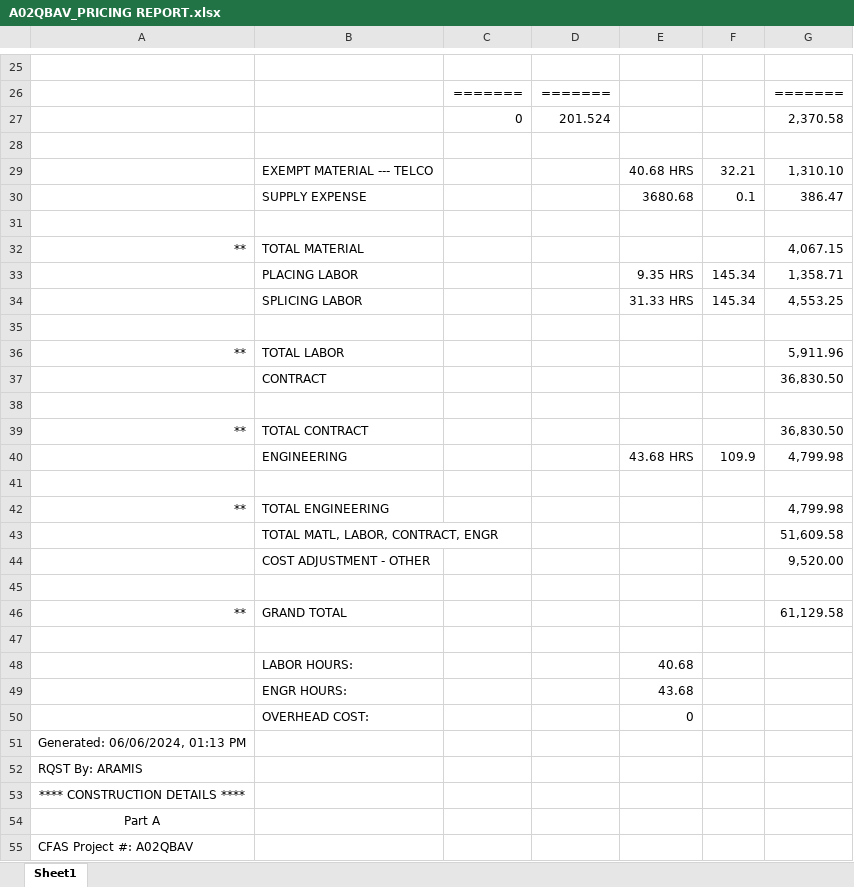
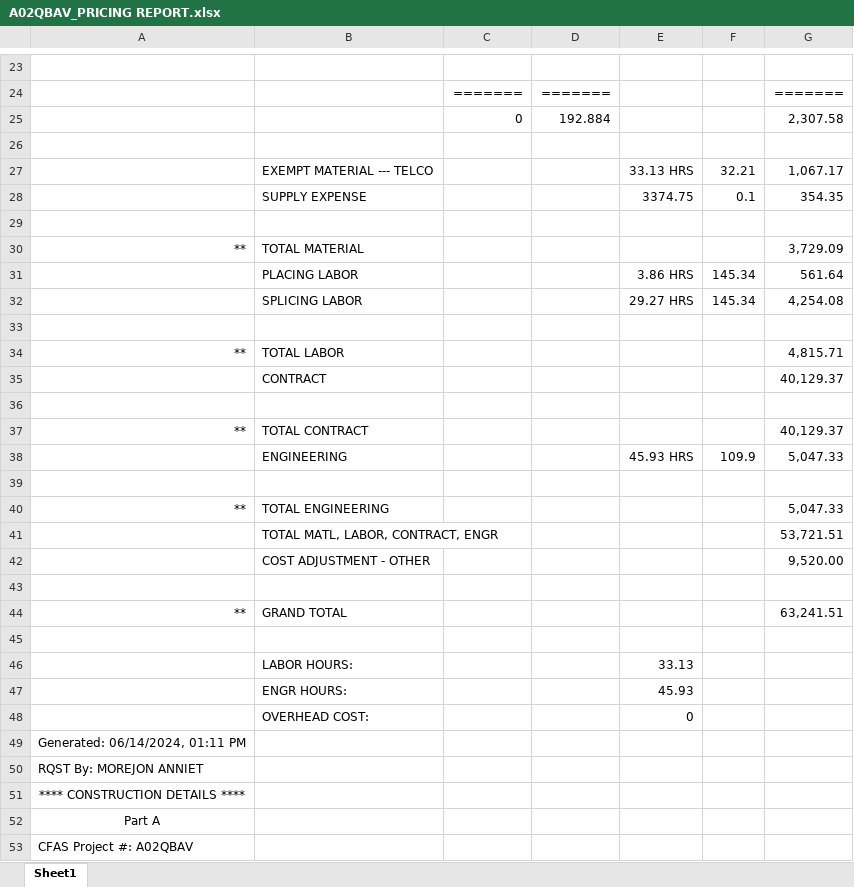
Before and after one commit to ypablos/A02SMVJ, an Excel workbook: A02QBAV_PRICING REPORT.xlsx, sheet Sheet1, drawn as a sheet; only a part is shown, gaps mark what is left out; values as stored, in another font and other column widths than the file's, no borders; removed rows and columns are numbered as before the commit, all else as after; the diff covers the shown part only; the diff names each change by its address in the sheet, - before the commit and + after, or states it on an @@ line.

```diff
--- a/A02QBAV_PRICING REPORT.xlsx (sheet Sheet1)
+++ b/A02QBAV_PRICING REPORT.xlsx (sheet Sheet1)
-row 27:  |  | 0 | 201.524 |  |  | 2,370.58
+row 25:  |  | 0 | 192.884 |  |  | 2,307.58
-E27: 40.68 HRS
+E27: 33.13 HRS
-G27: 1,310.10
+G27: 1,067.17
-E28: 3680.68
+E28: 3374.75
-G28: 386.47
+G28: 354.35
-G30: 4,067.15
+G30: 3,729.09
-E31: 9.35 HRS
+E31: 3.86 HRS
-G31: 1,358.71
+G31: 561.64
-E32: 31.33 HRS
+E32: 29.27 HRS
-G32: 4,553.25
+G32: 4,254.08
-G34: 5,911.96
+G34: 4,815.71
-G35: 36,830.50
+G35: 40,129.37
-G37: 36,830.50
+G37: 40,129.37
-E38: 43.68 HRS
+E38: 45.93 HRS
-G38: 4,799.98
+G38: 5,047.33
-G40: 4,799.98
+G40: 5,047.33
-G41: 51,609.58
+G41: 53,721.51
-G44: 61,129.58
+G44: 63,241.51
-E46: 40.68
+E46: 33.13
-E47: 43.68
+E47: 45.93
-A49: Generated: 06/06/2024, 01:13 PM
+A49: Generated: 06/14/2024, 01:11 PM
-A50: RQST By: ARAMIS
+A50: RQST By: MOREJON ANNIET
```
Also changed, not shown: 3 added rows, 3 removed rows and 84 edited cells elsewhere in this sheet, 1 other file.
